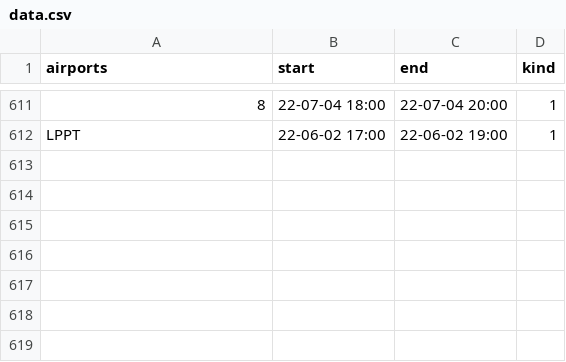
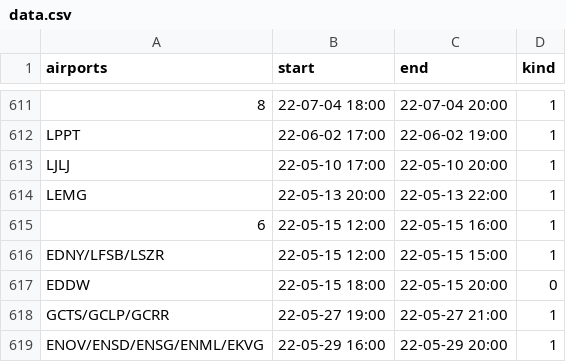
Before and after one commit to MatisseBE/VATSIMeventHISTORY, a CSV file: data.csv, drawn as a sheet; only a part is shown, gaps mark what is left out; the diff names each change by its address in the sheet, - before the commit and + after, or states it on an @@ line.

Commit message:
committing files

```diff
--- a/data.csv
+++ b/data.csv
+row 613: LJLJ | 22-05-10 17:00 | 22-05-10 20:00 | 1
+row 614: LEMG | 22-05-13 20:00 | 22-05-13 22:00 | 1
+row 615: 6 | 22-05-15 12:00 | 22-05-15 16:00 | 1
+row 616: EDNY/LFSB/LSZR | 22-05-15 12:00 | 22-05-15 15:00 | 1
+row 617: EDDW | 22-05-15 18:00 | 22-05-15 20:00 | 0
+row 618: GCTS/GCLP/GCRR | 22-05-27 19:00 | 22-05-27 21:00 | 1
+row 619: ENOV/ENSD/ENSG/ENML/EKVG | 22-05-29 16:00 | 22-05-29 20:00 | 1
```
